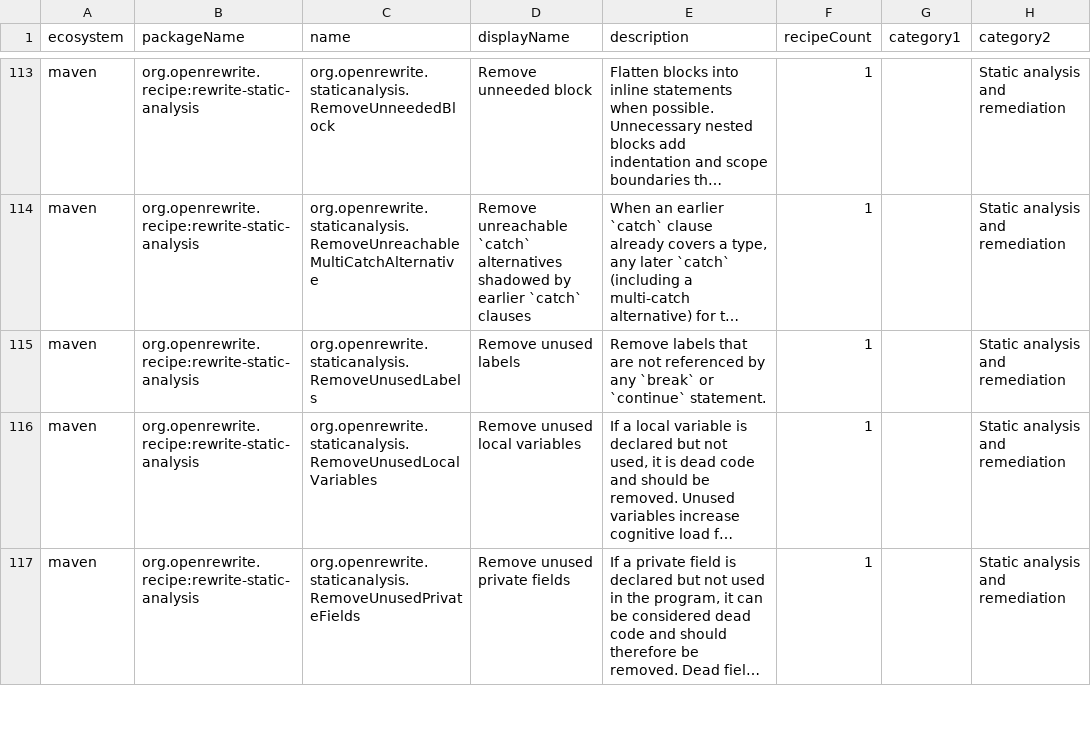
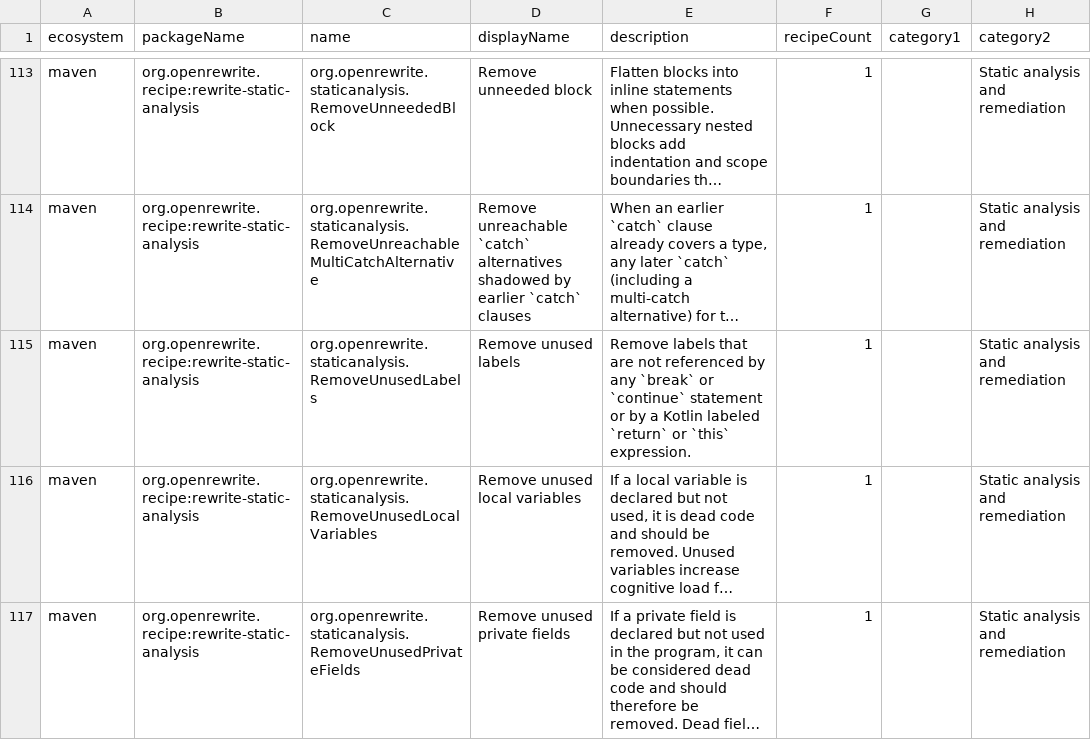
Before and after one commit to openrewrite/rewrite-static-analysis, a CSV file: src/main/resources/META-INF/rewrite/recipes.csv, drawn as a sheet; only a part is shown, gaps mark what is left out; long unchanged cells end in …; the diff names each change by its address in the sheet, - before the commit and + after, or states it on an @@ line.

Commit message:
RemoveUnusedLabels: preserve comments and Kotlin-referenced labels
Removing a label replaced the labeled statement's prefix with the
label's prefix, so any comment sitting between the label and its
statement was silently dropped, which a recipe must never do to source
comments. The comments of the label prefix, of the space after the
colon, and of the statement's own prefix are now concatenated in source
order, so comments before the label, after the colon, and before the
statement all survive.

The used-label check only looked at J.Break and J.Continue, so a Kotlin
label referenced through `return@label` or `this@label` counted as
unused and was deleted, leaving source that no longer compiles. The scan
now also covers K.Return and K.This, guarded by
ReflectionUtils.isClassAvailable in the manner of KotlinFileChecker so
the recipe keeps working on classpaths without rewrite-kotlin, where an
unguarded instanceof would raise NoClassDefFoundError.

The Kotlin check matches on label name alone. When a nested lambda
reuses an enclosing label's name, the enclosing label is now kept even
though only the inner one is referenced; that is a deliberate trade
against modelling Kotlin label scoping. Java behaviour is unchanged. The
recipe description and its recipes.csv row are updated to match.

```diff
--- a/src/main/resources/META-INF/rewrite/recipes.csv
+++ b/src/main/resources/META-INF/rewrite/recipes.csv
-E115 (description): …or `continue` statement.
+E115 (description): …or `continue` statement or by a Kotlin labeled `return` or `this` expression.
```
Also changed, not shown: 2 other files.
